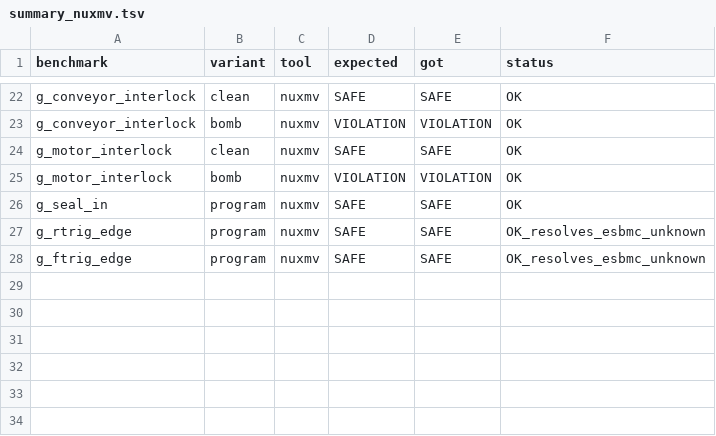
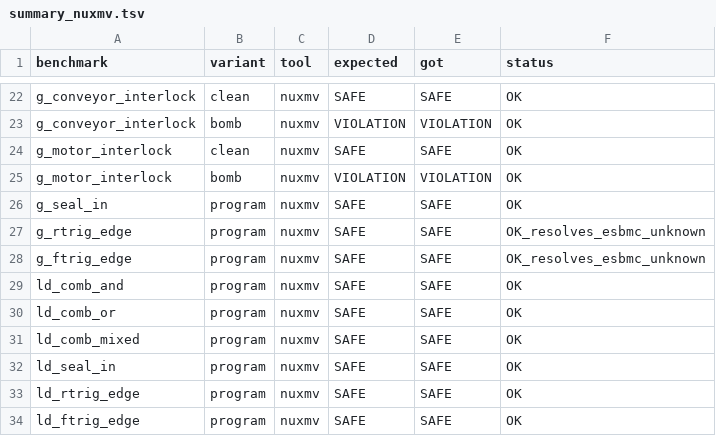
Before and after one commit to pierredantas/esbmc-plc-benchmark-suite, a TSV file: results/summary_nuxmv.tsv, drawn as a sheet; only a part is shown, gaps mark what is left out; the diff names each change by its address in the sheet, - before the commit and + after, or states it on an @@ line.

```diff
--- a/results/summary_nuxmv.tsv
+++ b/results/summary_nuxmv.tsv
+row 29: ld_comb_and | program | nuxmv | SAFE | SAFE | OK
+row 30: ld_comb_or | program | nuxmv | SAFE | SAFE | OK
+row 31: ld_comb_mixed | program | nuxmv | SAFE | SAFE | OK
+row 32: ld_seal_in | program | nuxmv | SAFE | SAFE | OK
+row 33: ld_rtrig_edge | program | nuxmv | SAFE | SAFE | OK
+row 34: ld_ftrig_edge | program | nuxmv | SAFE | SAFE | OK
```
Also changed, not shown: 52 other files.
